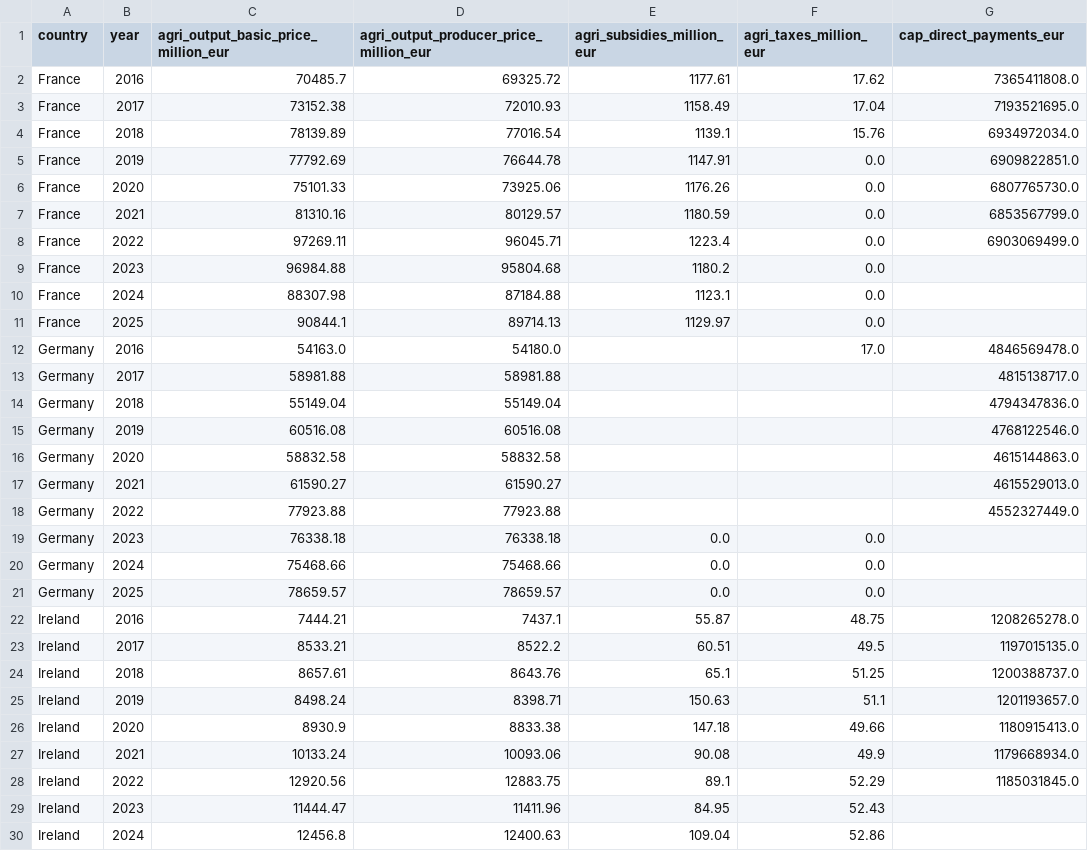
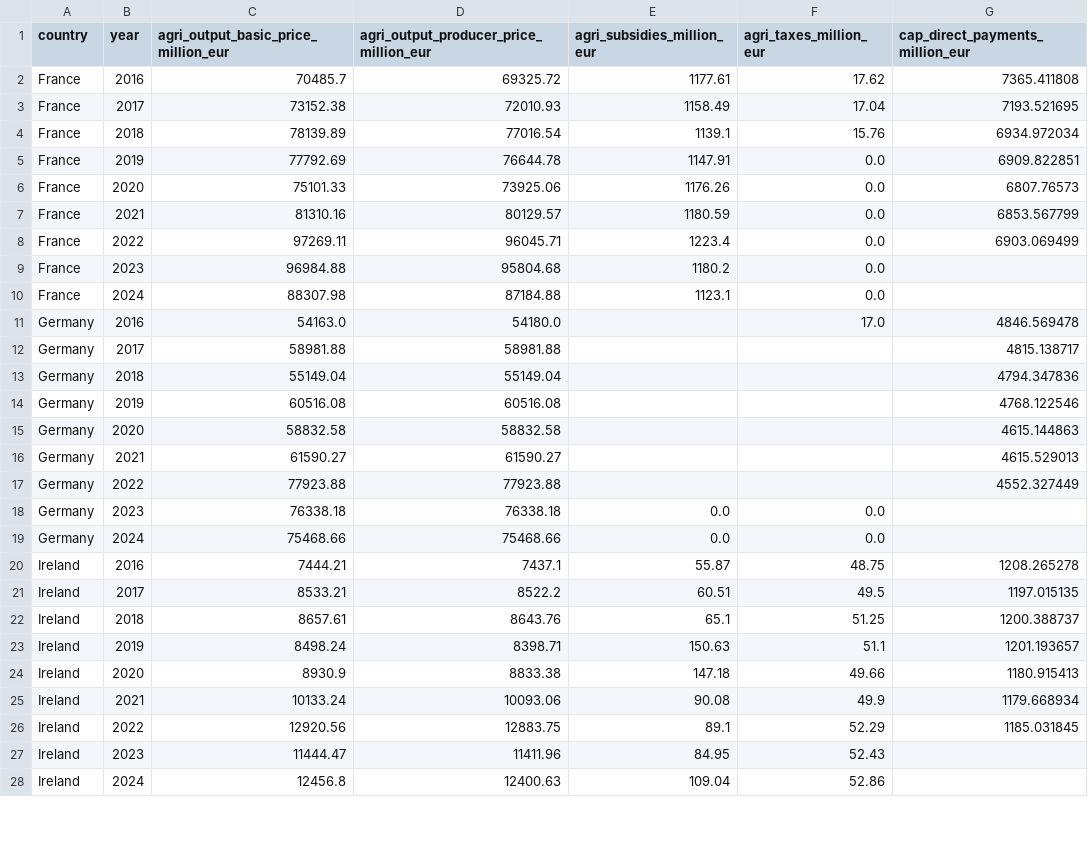
Before and after one commit to alizah-2026006/ca2-dairy-dashboard, a CSV file: data/processed/economics_df.csv, drawn as a sheet; only a part is shown; the diff covers the shown part only.

```diff
--- a/data/processed/economics_df.csv
+++ b/data/processed/economics_df.csv
@@ -1,29 +1,27 @@
-country,year,agri_output_basic_price_million_eur,agri_output_producer_price_million_eur,agri_subsidies_million_eur,agri_taxes_million_eur,cap_direct_payments_eur
-France,2016,70485.7,69325.72,1177.61,17.62,7365411808.0
-France,2017,73152.38,72010.93,1158.49,17.04,7193521695.0
-France,2018,78139.89,77016.54,1139.1,15.76,6934972034.0
-France,2019,77792.69,76644.78,1147.91,0.0,6909822851.0
-France,2020,75101.33,73925.06,1176.26,0.0,6807765730.0
-France,2021,81310.16,80129.57,1180.59,0.0,6853567799.0
-France,2022,97269.11,96045.71,1223.4,0.0,6903069499.0
+country,year,agri_output_basic_price_million_eur,agri_output_producer_price_million_eur,agri_subsidies_million_eur,agri_taxes_million_eur,cap_direct_payments_million_eur
+France,2016,70485.7,69325.72,1177.61,17.62,7365.411808
+France,2017,73152.38,72010.93,1158.49,17.04,7193.521695
+France,2018,78139.89,77016.54,1139.1,15.76,6934.972034
+France,2019,77792.69,76644.78,1147.91,0.0,6909.822851
+France,2020,75101.33,73925.06,1176.26,0.0,6807.76573
+France,2021,81310.16,80129.57,1180.59,0.0,6853.567799
+France,2022,97269.11,96045.71,1223.4,0.0,6903.069499
 France,2023,96984.88,95804.68,1180.2,0.0,
 France,2024,88307.98,87184.88,1123.1,0.0,
-France,2025,90844.1,89714.13,1129.97,0.0,
-Germany,2016,54163.0,54180.0,,17.0,4846569478.0
-Germany,2017,58981.88,58981.88,,,4815138717.0
-Germany,2018,55149.04,55149.04,,,4794347836.0
-Germany,2019,60516.08,60516.08,,,4768122546.0
-Germany,2020,58832.58,58832.58,,,4615144863.0
-Germany,2021,61590.27,61590.27,,,4615529013.0
-Germany,2022,77923.88,77923.88,,,4552327449.0
+Germany,2016,54163.0,54180.0,,17.0,4846.569478
+Germany,2017,58981.88,58981.88,,,4815.138717
+Germany,2018,55149.04,55149.04,,,4794.347836
+Germany,2019,60516.08,60516.08,,,4768.122546
+Germany,2020,58832.58,58832.58,,,4615.144863
+Germany,2021,61590.27,61590.27,,,4615.529013
+Germany,2022,77923.88,77923.88,,,4552.327449
 Germany,2023,76338.18,76338.18,0.0,0.0,
 Germany,2024,75468.66,75468.66,0.0,0.0,
-Germany,2025,78659.57,78659.57,0.0,0.0,
-Ireland,2016,7444.21,7437.1,55.87,48.75,1208265278.0
-Ireland,2017,8533.21,8522.2,60.51,49.5,1197015135.0
-Ireland,2018,8657.61,8643.76,65.1,51.25,1200388737.0
-Ireland,2019,8498.24,8398.71,150.63,51.1,1201193657.0
-Ireland,2020,8930.9,8833.38,147.18,49.66,1180915413.0
-Ireland,2021,10133.24,10093.06,90.08,49.9,1179668934.0
-Ireland,2022,12920.56,12883.75,89.1,52.29,1185031845.0
+Ireland,2016,7444.21,7437.1,55.87,48.75,1208.265278
+Ireland,2017,8533.21,8522.2,60.51,49.5,1197.015135
+Ireland,2018,8657.61,8643.76,65.1,51.25,1200.388737
+Ireland,2019,8498.24,8398.71,150.63,51.1,1201.193657
+Ireland,2020,8930.9,8833.38,147.18,49.66,1180.915413
+Ireland,2021,10133.24,10093.06,90.08,49.9,1179.668934
+Ireland,2022,12920.56,12883.75,89.1,52.29,1185.031845
 Ireland,2023,11444.47,11411.96,84.95,52.43,
```
Also changed, not shown: 4 removed rows and 21 edited cells elsewhere in this file, data/processed/dairy_df.csv, data/processed/df_cap.csv, 9 other files.
